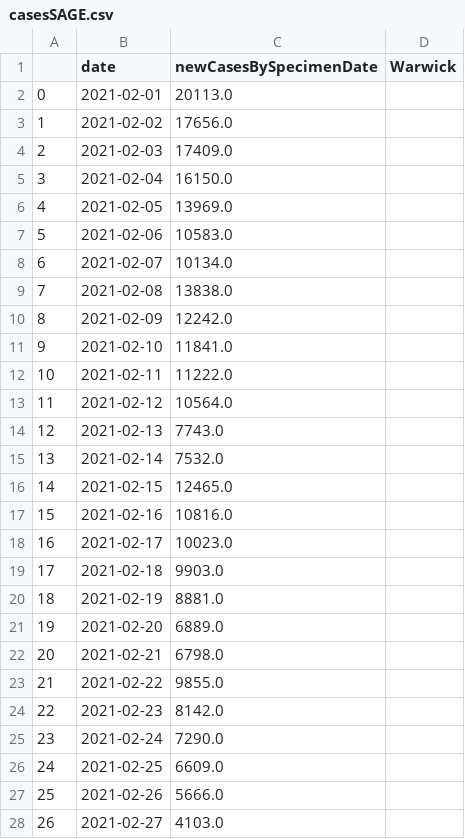
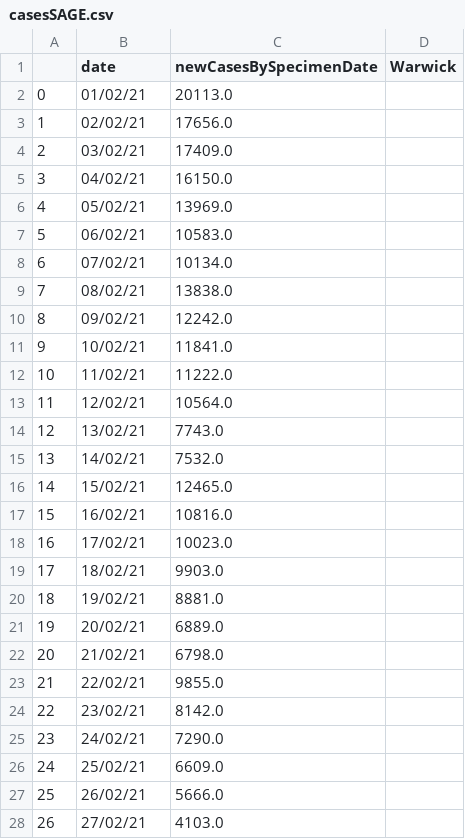
Before and after one commit to MichaelSimmons/Spectator, a CSV file: casesSAGE.csv, drawn as a sheet; only a part is shown; the diff covers the shown part only.

Commit message:
Python upload 17/06/2021 13:07:16

```diff
--- a/casesSAGE.csv
+++ b/casesSAGE.csv
@@ -1,28 +1,28 @@
 ,date,newCasesBySpecimenDate,Warwick
-0,2021-02-01,20113.0,
-1,2021-02-02,17656.0,
-2,2021-02-03,17409.0,
-3,2021-02-04,16150.0,
-4,2021-02-05,13969.0,
-5,2021-02-06,10583.0,
-6,2021-02-07,10134.0,
-7,2021-02-08,13838.0,
-8,2021-02-09,12242.0,
-9,2021-02-10,11841.0,
-10,2021-02-11,11222.0,
-11,2021-02-12,10564.0,
-12,2021-02-13,7743.0,
-13,2021-02-14,7532.0,
-14,2021-02-15,12465.0,
-15,2021-02-16,10816.0,
-16,2021-02-17,10023.0,
-17,2021-02-18,9903.0,
-18,2021-02-19,8881.0,
-19,2021-02-20,6889.0,
-20,2021-02-21,6798.0,
-21,2021-02-22,9855.0,
-22,2021-02-23,8142.0,
-23,2021-02-24,7290.0,
-24,2021-02-25,6609.0,
-25,2021-02-26,5666.0,
-26,2021-02-27,4103.0,
+0,01/02/21,20113.0,
+1,02/02/21,17656.0,
+2,03/02/21,17409.0,
+3,04/02/21,16150.0,
+4,05/02/21,13969.0,
+5,06/02/21,10583.0,
+6,07/02/21,10134.0,
+7,08/02/21,13838.0,
+8,09/02/21,12242.0,
+9,10/02/21,11841.0,
+10,11/02/21,11222.0,
+11,12/02/21,10564.0,
+12,13/02/21,7743.0,
+13,14/02/21,7532.0,
+14,15/02/21,12465.0,
+15,16/02/21,10816.0,
+16,17/02/21,10023.0,
+17,18/02/21,9903.0,
+18,19/02/21,8881.0,
+19,20/02/21,6889.0,
+20,21/02/21,6798.0,
+21,22/02/21,9855.0,
+22,23/02/21,8142.0,
+23,24/02/21,7290.0,
+24,25/02/21,6609.0,
+25,26/02/21,5666.0,
+26,27/02/21,4103.0,
```
Also changed, not shown: 108 edited cells elsewhere in this file.
